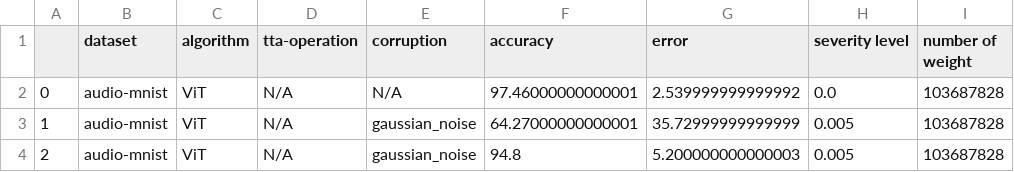
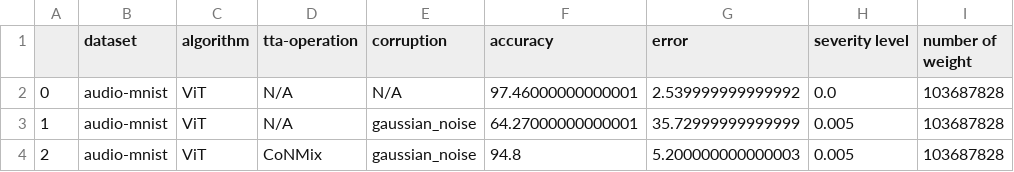
Before and after one commit to Andy-Shao/TTA-in-AC, a CSV file: result/audio-mnist/CoNMix/analysis/accuracy_record_005.csv, drawn as a sheet.

```diff
--- a/result/audio-mnist/CoNMix/analysis/accuracy_record_005.csv
+++ b/result/audio-mnist/CoNMix/analysis/accuracy_record_005.csv
@@ -3,2 +3,2 @@
 1,audio-mnist,ViT,N/A,gaussian_noise,64.27000000000001,35.72999999999999,0.005,103687828
-2,audio-mnist,ViT,N/A,gaussian_noise,94.8,5.200000000000003,0.005,103687828
+2,audio-mnist,ViT,CoNMix,gaussian_noise,94.8,5.200000000000003,0.005,103687828
```
Also changed, not shown: result/audio-mnist/CoNMix/analysis/accuracy_record_0025.csv, 5 other files.
